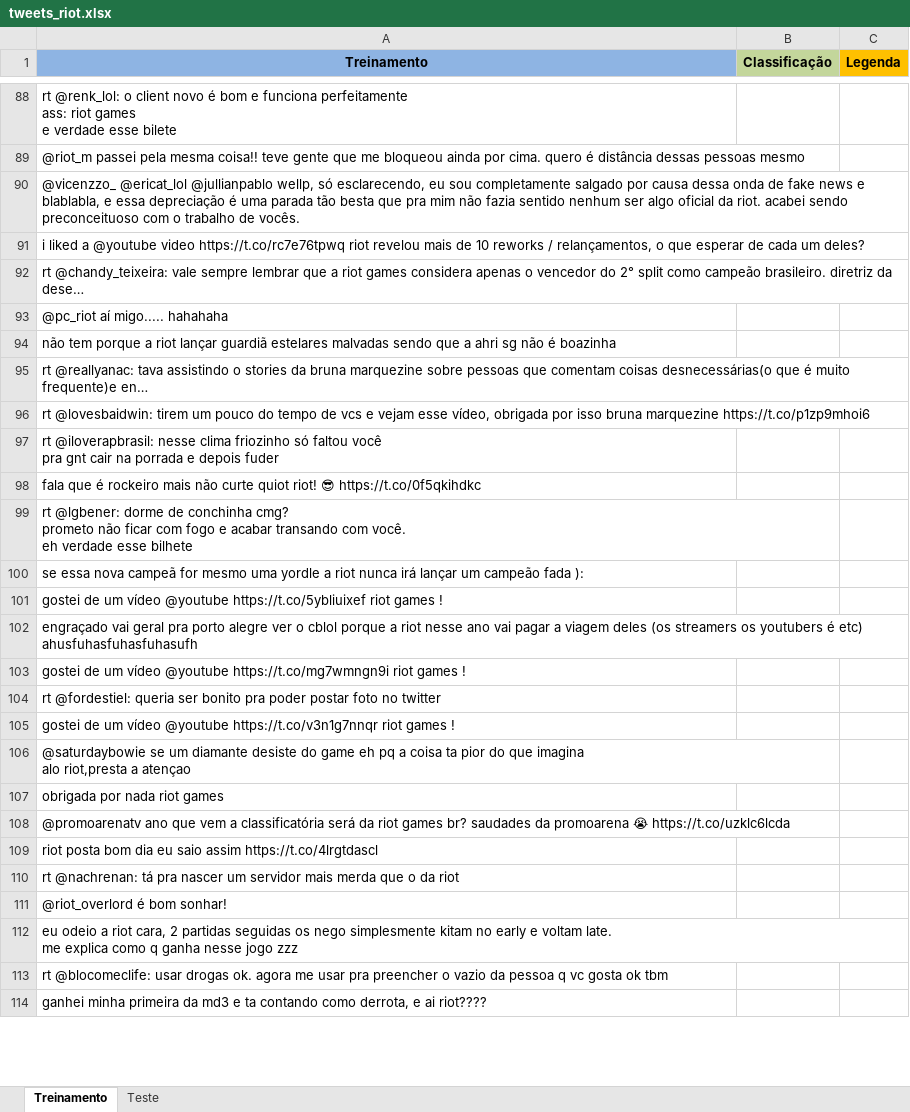
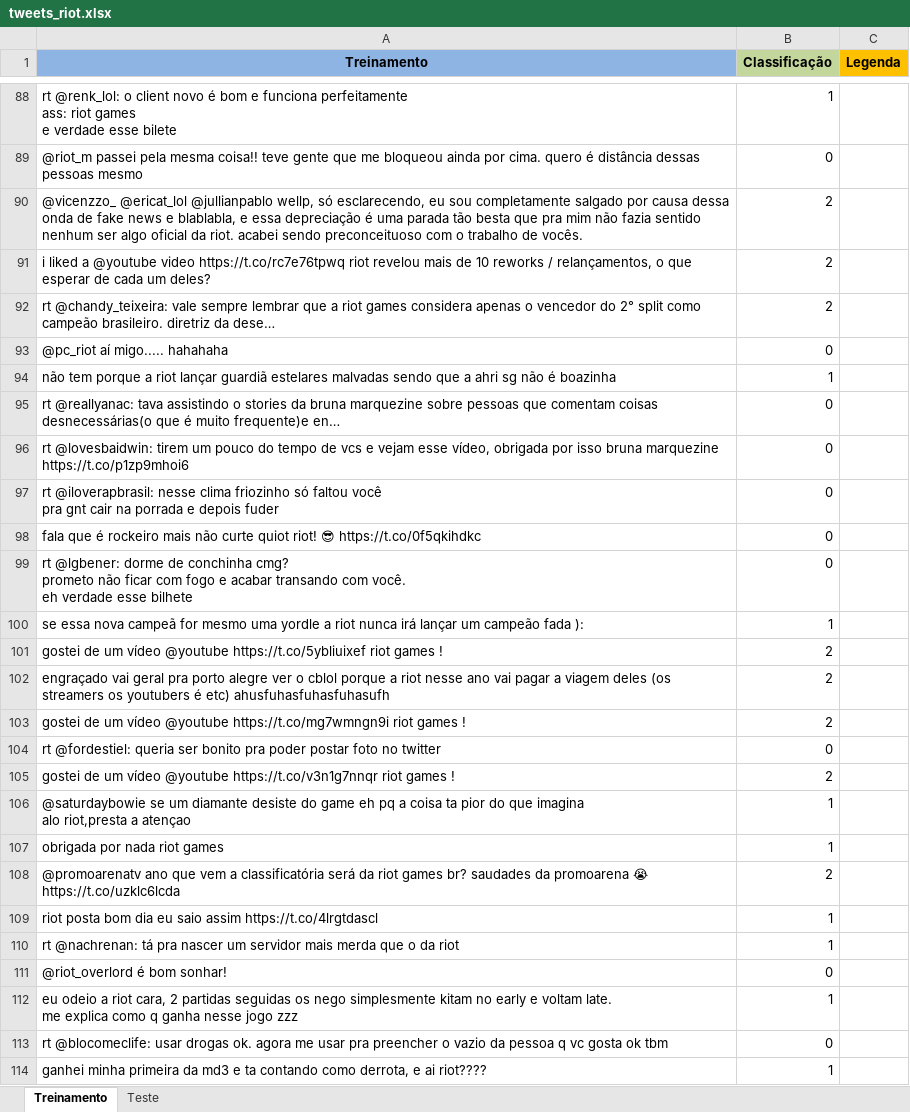
Before and after one commit to slimkaki/projeto2_CD2018, an Excel workbook: tweets_riot.xlsx, sheet Treinamento, drawn as a sheet; only a part is shown, gaps mark what is left out; values as stored, in another font and other column widths than the file's, no borders; the diff covers the shown part only; the diff names each change by its address in the sheet, - before the commit and + after, or states it on an @@ line.

```diff
--- a/tweets_riot.xlsx (sheet Treinamento)
+++ b/tweets_riot.xlsx (sheet Treinamento)
-B88 (Classificação): (empty)
+B88 (Classificação): 1
-B89 (Classificação): (empty)
+B89 (Classificação): 0
-B90:B92 (Classificação): (empty)
+B90:B92 (Classificação): 2
-B93 (Classificação): (empty)
+B93 (Classificação): 0
-B94 (Classificação): (empty)
+B94 (Classificação): 1
-B95:B99 (Classificação): (empty)
+B95:B99 (Classificação): 0
-B100 (Classificação): (empty)
+B100 (Classificação): 1
-B101:B103 (Classificação): (empty)
+B101:B103 (Classificação): 2
-B104 (Classificação): (empty)
+B104 (Classificação): 0
-B105 (Classificação): (empty)
+B105 (Classificação): 2
-B106:B107 (Classificação): (empty)
+B106:B107 (Classificação): 1
-B108 (Classificação): (empty)
+B108 (Classificação): 2
-B109:B110 (Classificação): (empty)
+B109:B110 (Classificação): 1
-B111 (Classificação): (empty)
+B111 (Classificação): 0
-B112 (Classificação): (empty)
+B112 (Classificação): 1
-B113 (Classificação): (empty)
+B113 (Classificação): 0
-B114 (Classificação): (empty)
+B114 (Classificação): 1
```
Also changed, not shown: 214 edited cells elsewhere in this sheet.
